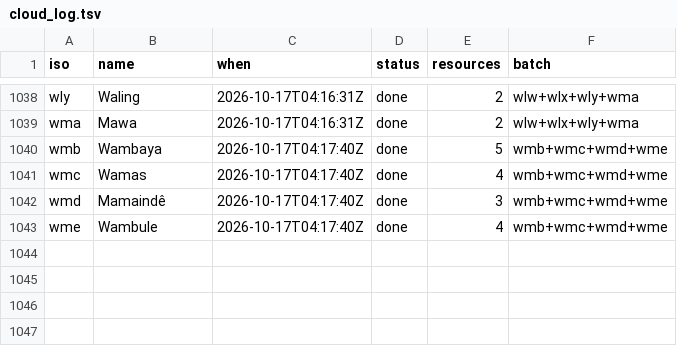
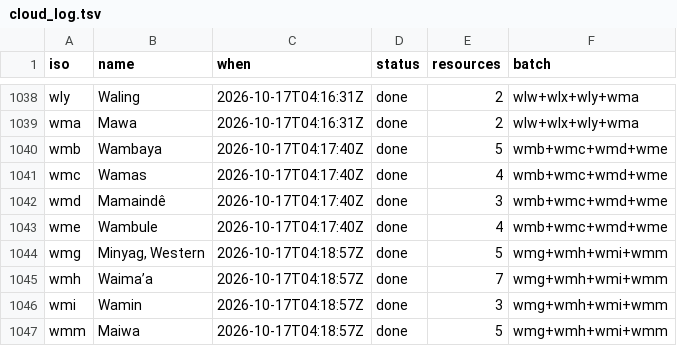
Before and after one commit to kornai/k12, a TSV file: plan/cloud_log.tsv, drawn as a sheet; only a part is shown, gaps mark what is left out; the diff names each change by its address in the sheet, - before the commit and + after, or states it on an @@ line.

```diff
--- a/plan/cloud_log.tsv
+++ b/plan/cloud_log.tsv
+row 1044: wmg | Minyag, Western | 2026-10-17T04:18:57Z | done | 5 | wmg+wmh+wmi+wmm
+row 1045: wmh | Waima’a | 2026-10-17T04:18:57Z | done | 7 | wmg+wmh+wmi+wmm
+row 1046: wmi | Wamin | 2026-10-17T04:18:57Z | done | 3 | wmg+wmh+wmi+wmm
+row 1047: wmm | Maiwa | 2026-10-17T04:18:57Z | done | 5 | wmg+wmh+wmi+wmm
```
Also changed, not shown: 16 other files.
